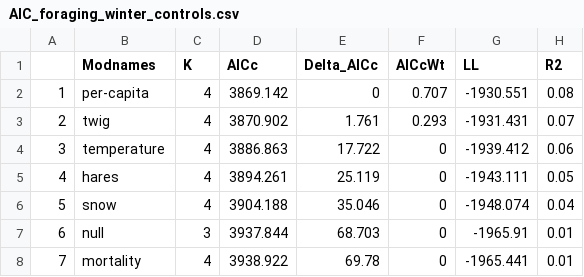
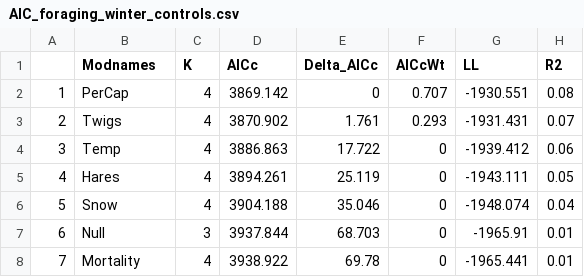
Before and after one commit to jballuffi/Nutritional_responses_hares, a CSV file: Output/Tables/AIC_foraging_winter_controls.csv, drawn as a sheet.

```diff
--- a/Output/Tables/AIC_foraging_winter_controls.csv
+++ b/Output/Tables/AIC_foraging_winter_controls.csv
@@ -1,8 +1,8 @@
 "","Modnames","K","AICc","Delta_AICc","AICcWt","LL","R2"
-"1","per-capita",4,3869.142,0,0.707,-1930.551,0.08
-"2","twig",4,3870.902,1.761,0.293,-1931.431,0.07
-"3","temperature",4,3886.863,17.722,0,-1939.412,0.06
-"4","hares",4,3894.261,25.119,0,-1943.111,0.05
-"5","snow",4,3904.188,35.046,0,-1948.074,0.04
-"6","null",3,3937.844,68.703,0,-1965.91,0.01
-"7","mortality",4,3938.922,69.78,0,-1965.441,0.01
+"1","PerCap",4,3869.142,0,0.707,-1930.551,0.08
+"2","Twigs",4,3870.902,1.761,0.293,-1931.431,0.07
+"3","Temp",4,3886.863,17.722,0,-1939.412,0.06
+"4","Hares",4,3894.261,25.119,0,-1943.111,0.05
+"5","Snow",4,3904.188,35.046,0,-1948.074,0.04
+"6","Null",3,3937.844,68.703,0,-1965.91,0.01
+"7","Mortality",4,3938.922,69.78,0,-1965.441,0.01
```
Also changed, not shown: 1 other file.
